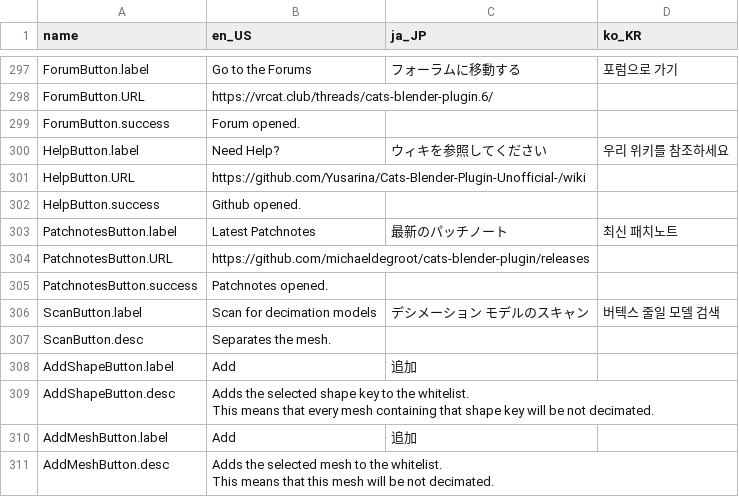
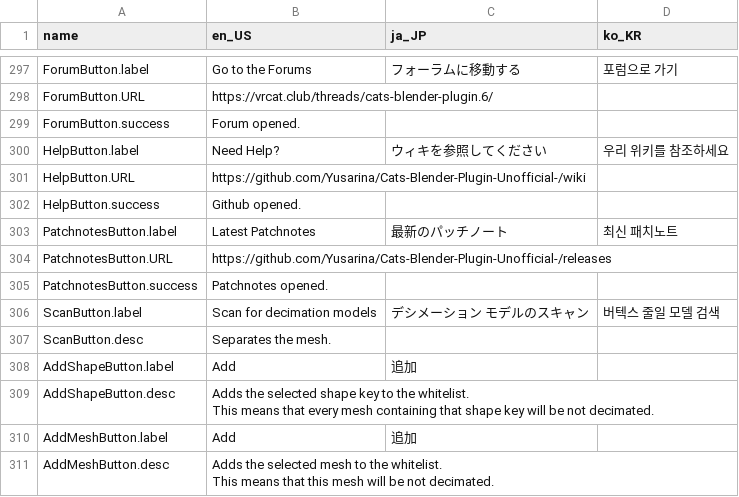
Before and after one commit to teamneoneko/Cats-Blender-Plugin-Unofficial-, a CSV file: resources/translations.csv, drawn as a sheet; only a part is shown, gaps mark what is left out.

Commit message:
Patchnote button update

```diff
--- a/resources/translations.csv
+++ b/resources/translations.csv
@@ -476,3 +476,3 @@ HelpButton.success,Github opened.,,
 PatchnotesButton.label,Latest Patchnotes,最新のパッチノート,최신 패치노트
-PatchnotesButton.URL,https://github.com/michaeldegroot/cats-blender-plugin/releases,,
+PatchnotesButton.URL,https://github.com/Yusarina/Cats-Blender-Plugin-Unofficial-/releases,,
 PatchnotesButton.success,Patchnotes opened.,,
```
